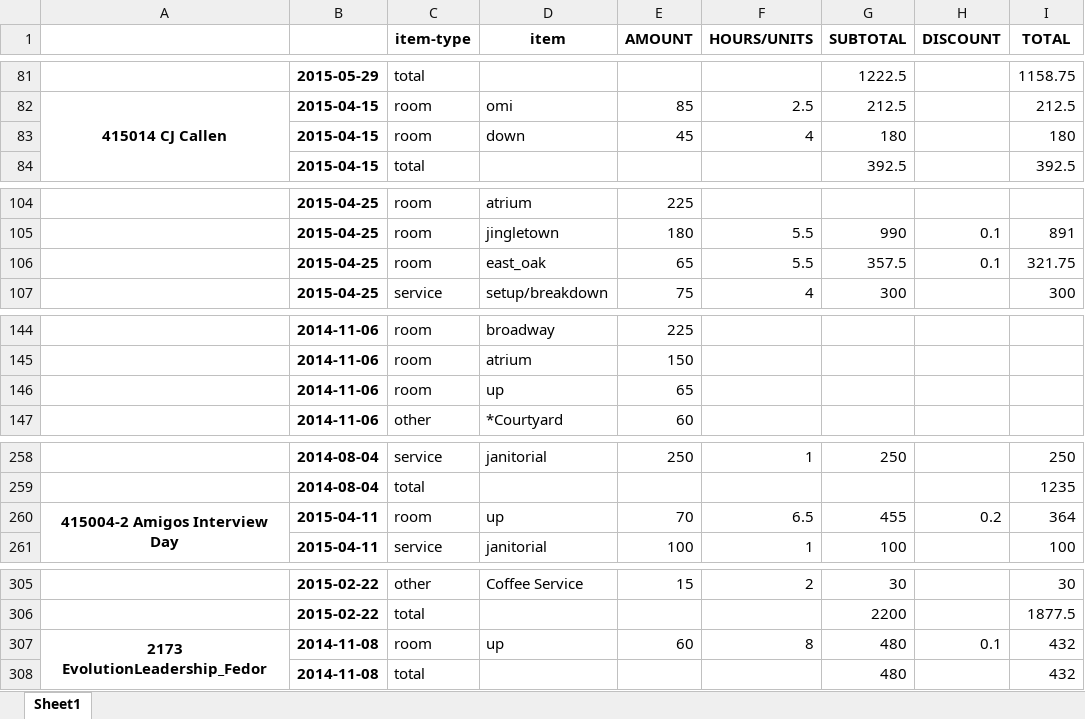
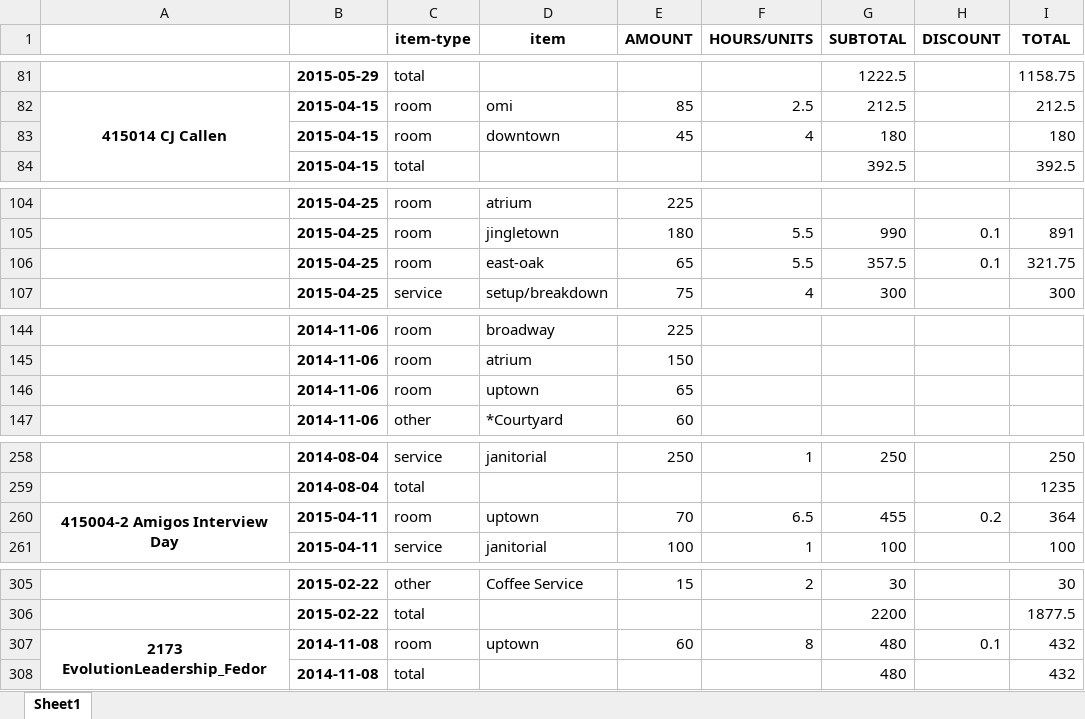
Before and after one commit to ebrensi/HUB_Invoice_Analysis, an Excel workbook: invoice_items_prepped.xlsx, sheet Sheet1, drawn as a sheet; only a part is shown, gaps mark what is left out; values as stored, in another font and other column widths than the file's, no borders; the diff covers the shown part only; the diff names each change by its address in the sheet, - before the commit and + after, or states it on an @@ line.

```diff
--- a/invoice_items_prepped.xlsx (sheet Sheet1)
+++ b/invoice_items_prepped.xlsx (sheet Sheet1)
-D83 (item): down
+D83 (item): downtown
-D106 (item): east_oak
+D106 (item): east-oak
-D146 (item): up
+D146 (item): uptown
-D260 (item): up
+D260 (item): uptown
-D307 (item): up
+D307 (item): uptown
```
Also changed, not shown: 36 edited cells elsewhere in this sheet, invoice_items_flat_cleaned.xlsx, 4 other files.
